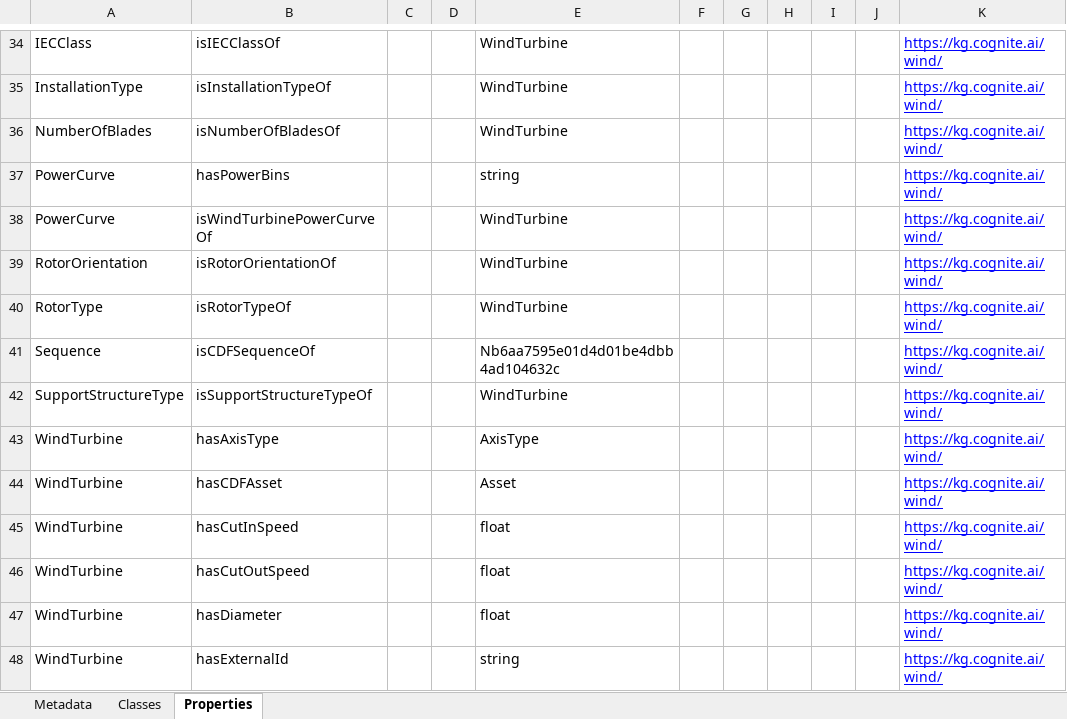
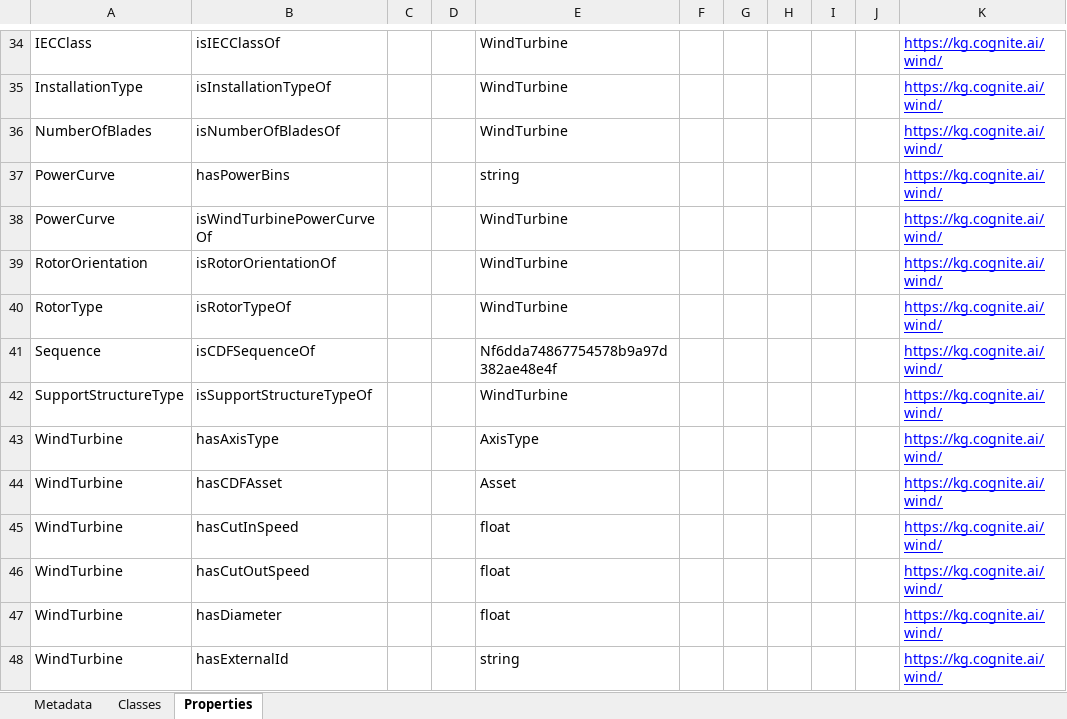
Before and after one commit to cognitedata/neat, an Excel workbook: cognite/neat/workflows/examples/ontologies/transformation_rules.xlsx, sheet Properties, drawn as a sheet; only a part is shown, gaps mark what is left out; values as stored, in another font and other column widths than the file's, no borders; the diff names each change by its address in the sheet, - before the commit and + after, or states it on an @@ line.

```diff
--- a/cognite/neat/workflows/examples/ontologies/transformation_rules.xlsx (sheet Properties)
+++ b/cognite/neat/workflows/examples/ontologies/transformation_rules.xlsx (sheet Properties)
-E41: Nb6aa7595e01d4d01be4dbb4ad104632c
+E41: Nf6dda74867754578b9a97d382ae48e4f
```
Also changed, not shown: 1 other file.
